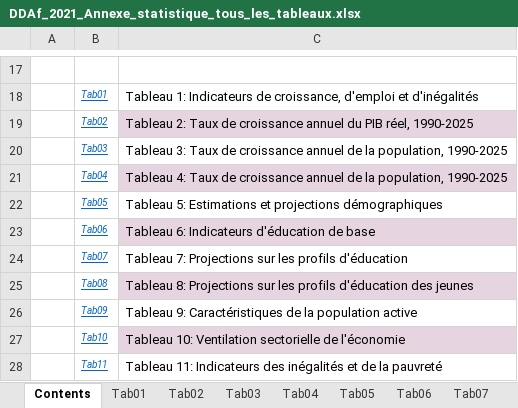
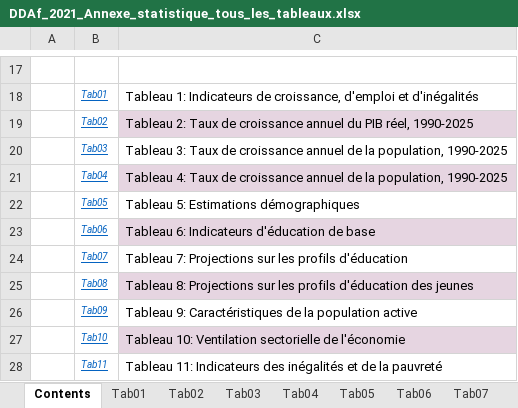
Before and after one commit to AfDDAnnex/AfDDDDAf2021, an Excel workbook: DDAf_2021_Annexe_statistique_tous_les_tableaux.xlsx, sheet Contents, drawn as a sheet; only a part is shown, gaps mark what is left out; values as stored, in another font and other column widths than the file's, no borders; charts and pictures not drawn; the diff names each change by its address in the sheet, - before the commit and + after, or states it on an @@ line.

```diff
--- a/DDAf_2021_Annexe_statistique_tous_les_tableaux.xlsx (sheet Contents)
+++ b/DDAf_2021_Annexe_statistique_tous_les_tableaux.xlsx (sheet Contents)
-C22: Tableau 5: Estimations et projections démographiques
+C22: Tableau 5: Estimations démographiques
```
Also changed, not shown: sheet Indicateurs, sheet Tab18, sheet Tab05, AfDD_2021_Statistical_Annex_all_tables.xlsx, DDAf_2021_tableau_annexe_Tab18.xlsx, 1 other file.
